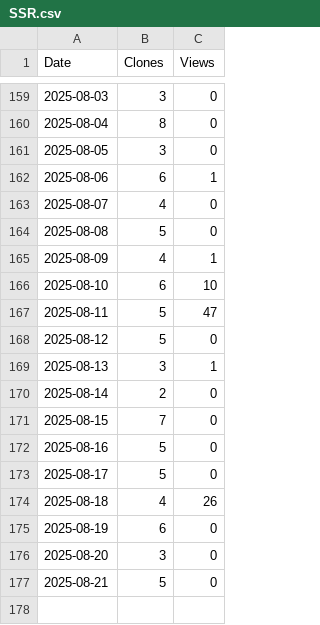
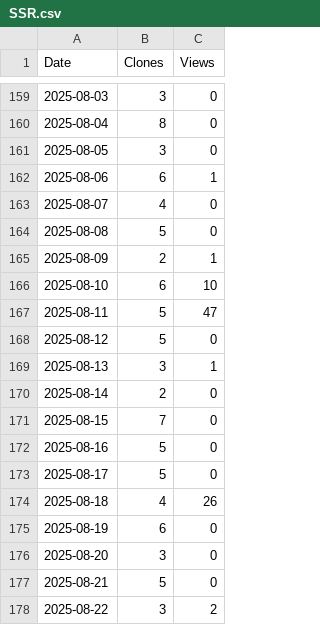
Before and after one commit to arc-research-lab/SSR, a CSV file: plot/SSR.csv, drawn as a sheet; only a part is shown, gaps mark what is left out.

```diff
--- a/plot/SSR.csv
+++ b/plot/SSR.csv
@@ -164,3 +164,3 @@ Date,Clones,Views
 2025-08-08,5,0
-2025-08-09,4,1
+2025-08-09,2,1
 2025-08-10,6,10
@@ -177 +177,2 @@ Date,Clones,Views
 2025-08-21,5,0
+2025-08-22,3,2
```
Also changed, not shown: 3 other files.
